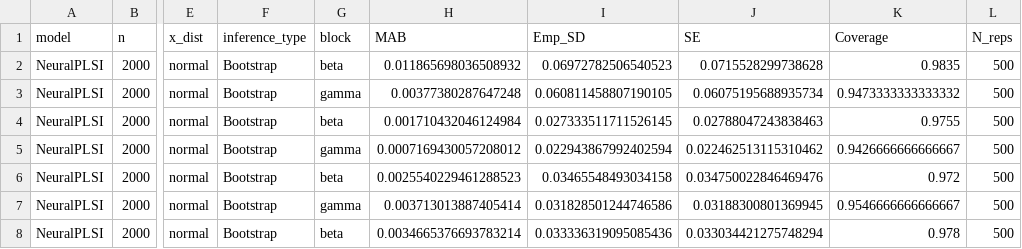
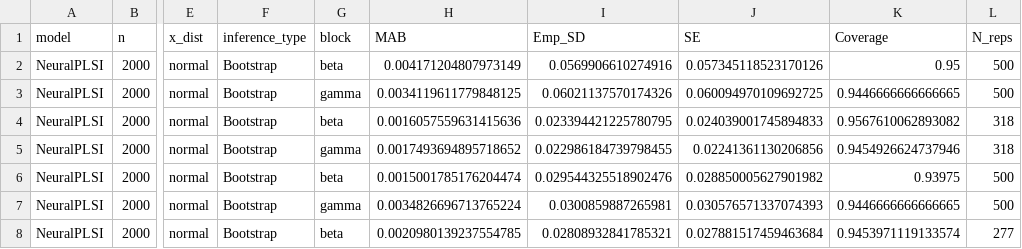
Before and after one commit to hyungrok-do/NeuralPLSI, a CSV file: results/simulation/summary_aggregated.csv, drawn as a sheet; only a part is shown, gaps mark what is left out; the diff covers the shown part only; the diff names each change by its address in the sheet, - before the commit and + after, or states it on an @@ line.

```diff
--- a/results/simulation/summary_aggregated.csv
+++ b/results/simulation/summary_aggregated.csv
-H2 (MAB): 0.011865698036508932
+H2 (MAB): 0.004171204807973149
-I2 (Emp_SD): 0.06972782506540523
+I2 (Emp_SD): 0.0569906610274916
-J2 (SE): 0.0715528299738628
+J2 (SE): 0.057345118523170126
-K2 (Coverage): 0.9835
+K2 (Coverage): 0.95
-H3 (MAB): 0.00377380287647248
+H3 (MAB): 0.0034119611779848125
-I3 (Emp_SD): 0.060811458807190105
+I3 (Emp_SD): 0.06021137570174326
-J3 (SE): 0.06075195688935734
+J3 (SE): 0.060094970109692725
-K3 (Coverage): 0.9473333333333332
+K3 (Coverage): 0.9446666666666665
-H4 (MAB): 0.001710432046124984
+H4 (MAB): 0.0016057559631415636
-I4 (Emp_SD): 0.027333511711526145
+I4 (Emp_SD): 0.023394421225780795
-J4 (SE): 0.02788047243838463
+J4 (SE): 0.024039001745894833
-K4 (Coverage): 0.9755
+K4 (Coverage): 0.9567610062893082
-L4:L5 (N_reps): 500
+L4:L5 (N_reps): 318
-H5 (MAB): 0.0007169430057208012
+H5 (MAB): 0.0017493694895718652
-I5 (Emp_SD): 0.022943867992402594
+I5 (Emp_SD): 0.022986184739798455
-J5 (SE): 0.022462513115310462
+J5 (SE): 0.02241361130206856
-K5 (Coverage): 0.9426666666666667
+K5 (Coverage): 0.9454926624737946
-H6 (MAB): 0.0025540229461288523
+H6 (MAB): 0.0015001785176204474
-I6 (Emp_SD): 0.03465548493034158
+I6 (Emp_SD): 0.029544325518902476
-J6 (SE): 0.034750022846469476
+J6 (SE): 0.028850005627901982
-K6 (Coverage): 0.972
+K6 (Coverage): 0.93975
-H7 (MAB): 0.003713013887405414
+H7 (MAB): 0.0034826696713765224
-I7 (Emp_SD): 0.031828501244746586
+I7 (Emp_SD): 0.0300859887265981
-J7 (SE): 0.03188300801369945
+J7 (SE): 0.030576571337074393
-K7 (Coverage): 0.9546666666666667
+K7 (Coverage): 0.9446666666666665
-H8 (MAB): 0.0034665376693783214
+H8 (MAB): 0.0020980139237554785
-I8 (Emp_SD): 0.033336319095085436
+I8 (Emp_SD): 0.02808932841785321
-J8 (SE): 0.033034421275748294
+J8 (SE): 0.027881517459463684
-K8 (Coverage): 0.978
+K8 (Coverage): 0.9453971119133574
-L8 (N_reps): 500
+L8 (N_reps): 277
```
Also changed, not shown: 125 edited cells elsewhere in this file, results/simulation/comparison_metrics.csv, results/simulation/comparison_table_n2000_normal.csv, 7 other files.
